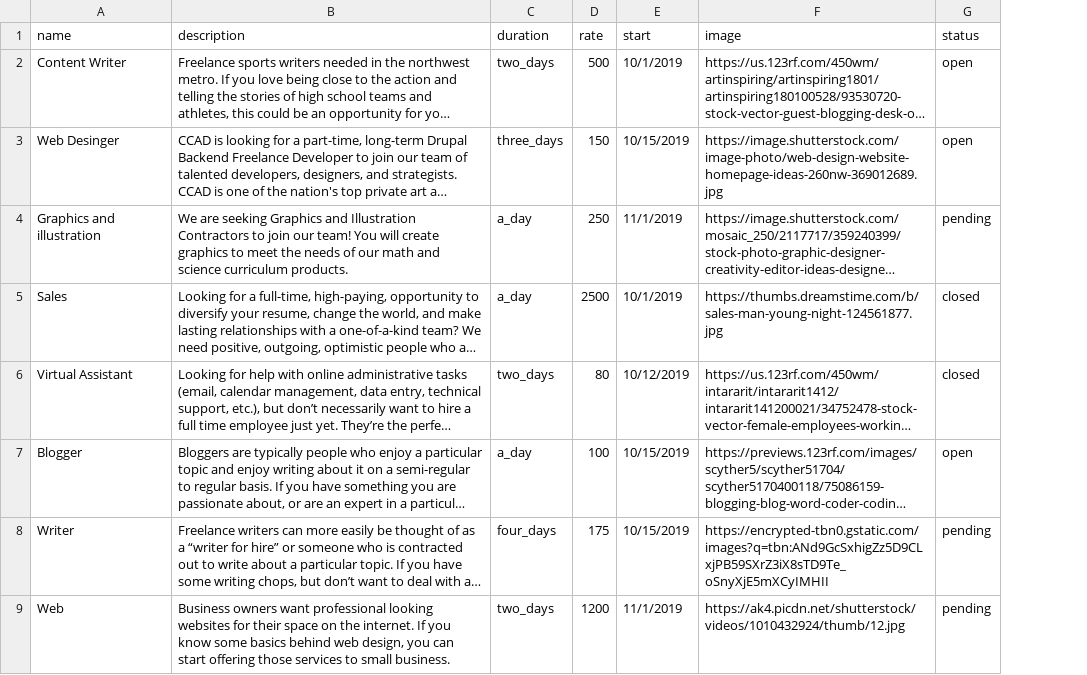
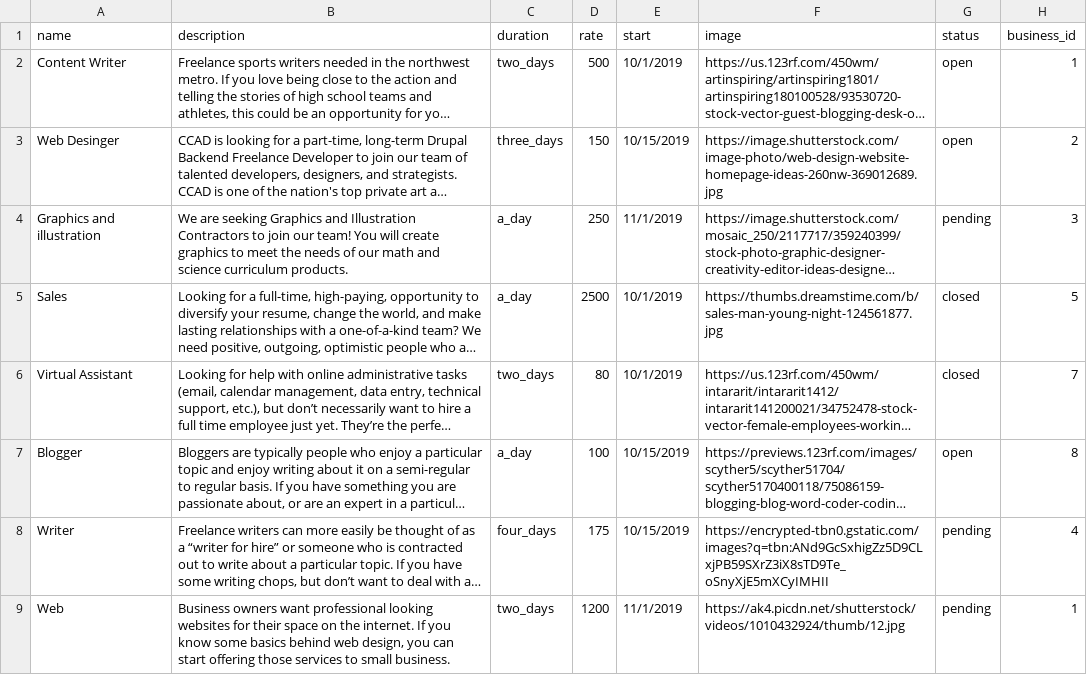
Before and after one commit to LaSkilzs/taskRabbit-Clone, a CSV file: server/externz/db/csv/projects.csv, drawn as a sheet; long unchanged cells end in …; the diff names each change by its address in the sheet, - before the commit and + after, or states it on an @@ line.

Commit message:
connected data usingg axios and v-moodels

```diff
--- a/server/externz/db/csv/projects.csv
+++ b/server/externz/db/csv/projects.csv
+column H (business_id), rows 2-9: 1 | 2 | 3 | 5 | 7 | 8 | 4 | 1
-E6 (start): 10/12/2019
+E6 (start): 10/1/2019
```
Also changed, not shown: 59 other files.
